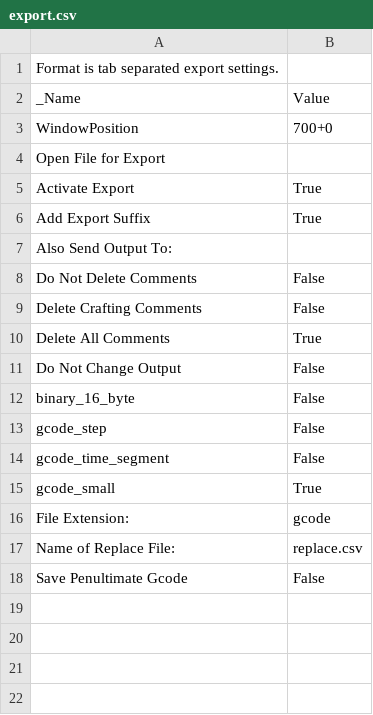
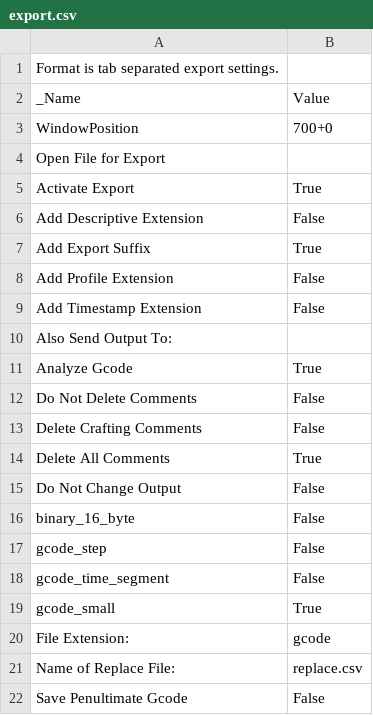
Before and after one commit to LawrenceLeung/SkeinforgeSettings, a CSV file: profiles/extrusion/ABS/export.csv, drawn as a sheet.

```diff
--- a/profiles/extrusion/ABS/export.csv
+++ b/profiles/extrusion/ABS/export.csv
@@ -5,4 +5,8 @@ Open File for Export
 Activate Export	True
+Add Descriptive Extension	False
 Add Export Suffix	True
+Add Profile Extension	False
+Add Timestamp Extension	False
 Also Send Output To:	
+Analyze Gcode	True
 Do Not Delete Comments	False
```
Also changed, not shown: profiles/extrusion/ABS/fill.csv, profiles/extrusion/ABS/multiply.csv, 21 other files.
